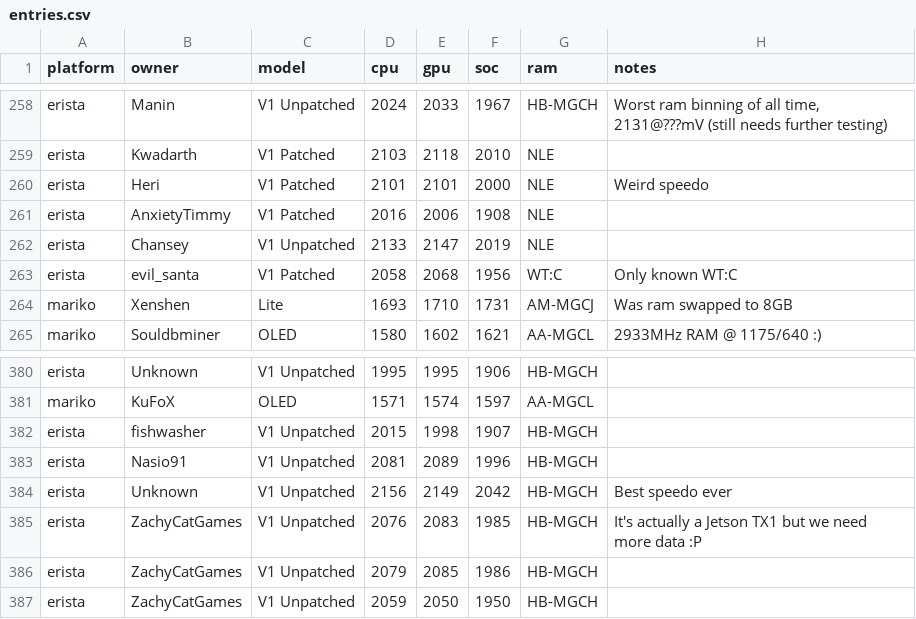
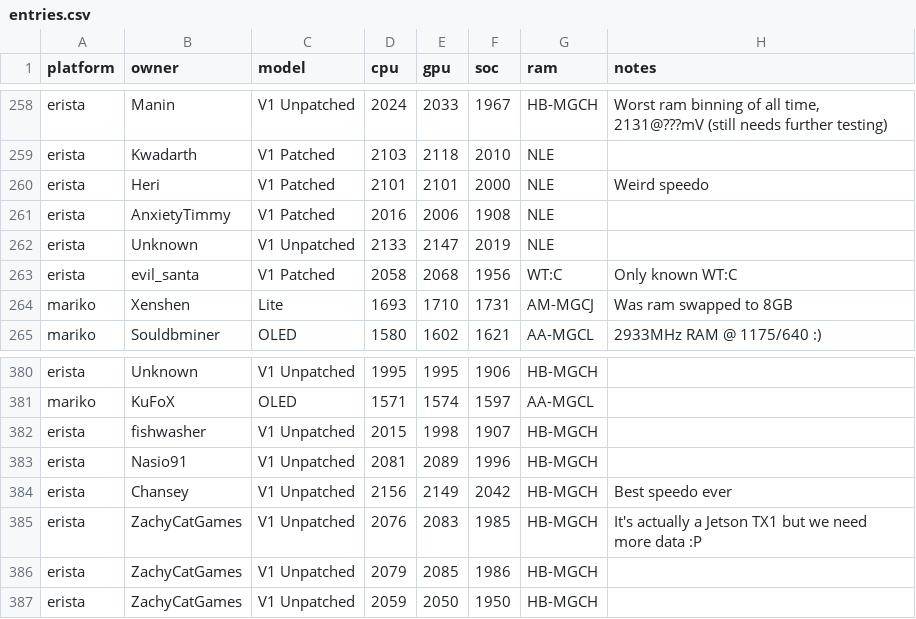
Before and after one commit to Horizon-OC/speedodb, a CSV file: data/entries.csv, drawn as a sheet; only a part is shown, gaps mark what is left out.

Commit message:
Update entries.csv

```diff
--- a/data/entries.csv
+++ b/data/entries.csv
@@ -261,3 +261,3 @@ erista,Heri,V1 Patched,2101,2101,2000,NLE,Weird speedo
 erista,AnxietyTimmy,V1 Patched,2016,2006,1908,NLE,
-erista,Chansey,V1 Unpatched,2133,2147,2019,NLE,
+erista,Unknown,V1 Unpatched,2133,2147,2019,NLE,
 erista,evil_santa,V1 Patched,2058,2068,1956,WT:C,Only known WT:C
@@ -383,3 +383,3 @@ erista,fishwasher,V1 Unpatched,2015,1998,1907,HB-MGCH,
 erista,Nasio91,V1 Unpatched,2081,2089,1996,HB-MGCH,
-erista,Unknown,V1 Unpatched,2156,2149,2042,HB-MGCH,Best speedo ever
+erista,Chansey,V1 Unpatched,2156,2149,2042,HB-MGCH,Best speedo ever
 erista,ZachyCatGames,V1 Unpatched,2076,2083,1985,HB-MGCH,It's actually a Jetson TX1 but we need more data :P
```
